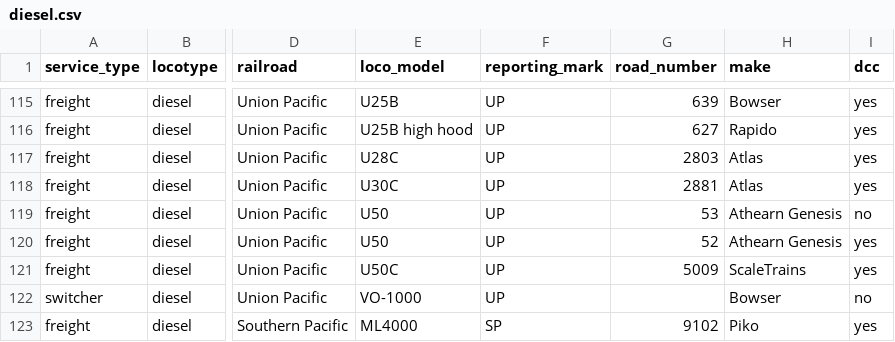
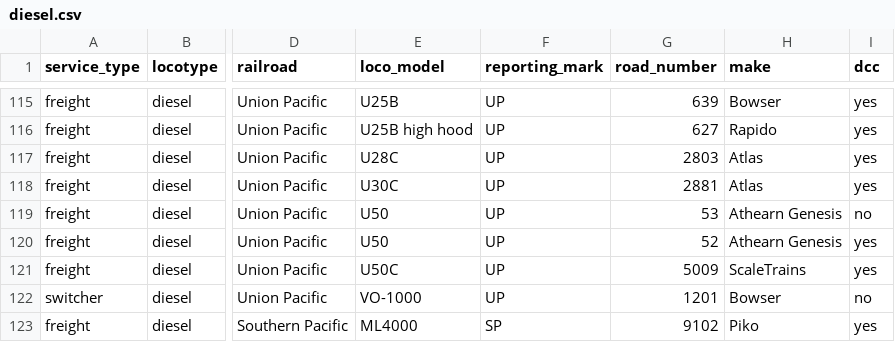
Before and after one commit to snehasiss/union-pacific-layout, a CSV file: src/railroad/tools/imports/diesel.csv, drawn as a sheet; only a part is shown, gaps mark what is left out; the diff names each change by its address in the sheet, - before the commit and + after, or states it on an @@ line.

Commit message:
diesel csv updated

```diff
--- a/src/railroad/tools/imports/diesel.csv
+++ b/src/railroad/tools/imports/diesel.csv
-G122 (road_number): (empty)
+G122 (road_number): 1201
```
